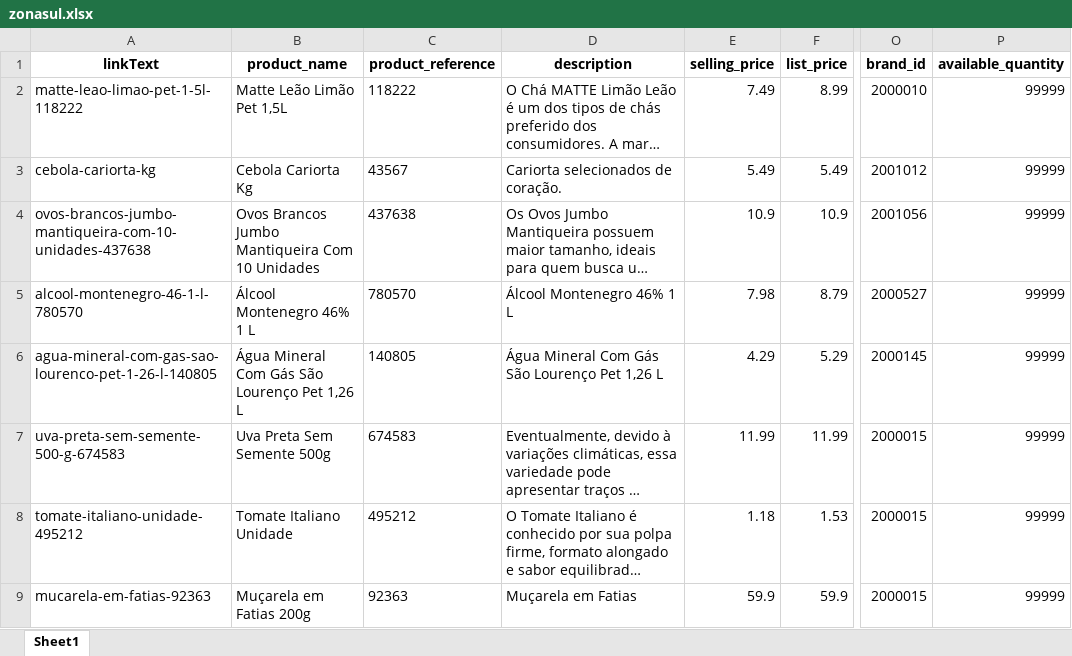
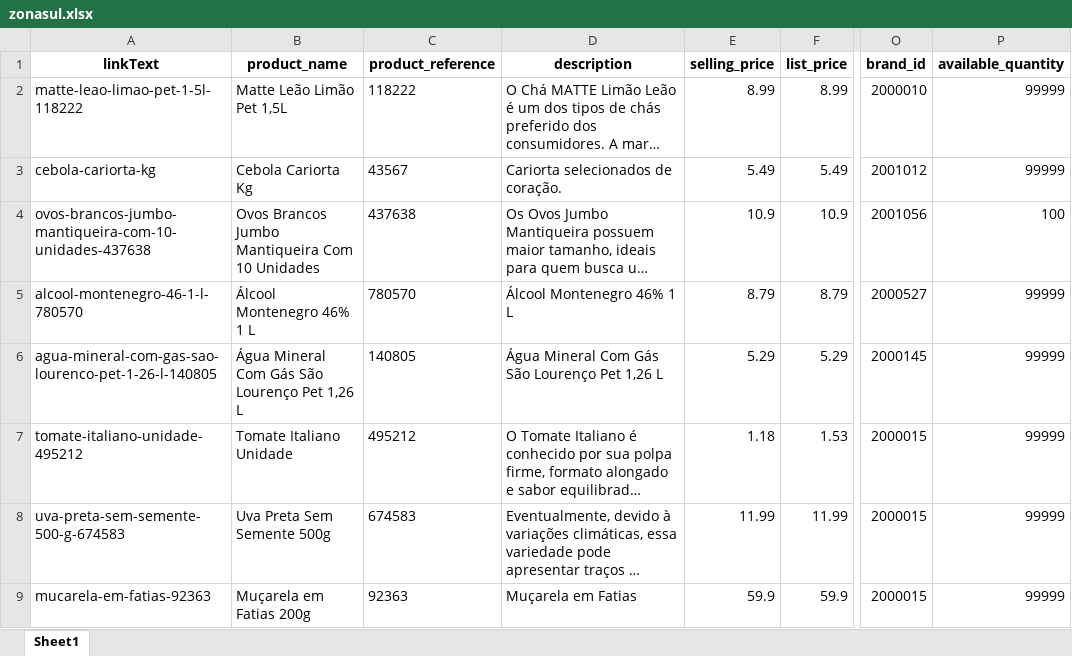
Before and after one commit to lfkopp/monitor_precos, an Excel workbook: zonasul.xlsx, sheet Sheet1, drawn as a sheet; only a part is shown, gaps mark what is left out; long unchanged cells end in …; values as stored, in another font and other column widths than the file's, no borders; the diff covers the shown part only; the diff names each change by its address in the sheet, - before the commit and + after, or states it on an @@ line.

```diff
--- a/zonasul.xlsx (sheet Sheet1)
+++ b/zonasul.xlsx (sheet Sheet1)
-E2 (selling_price): 7.49
+E2 (selling_price): 8.99
-P4 (available_quantity): 99999
+P4 (available_quantity): 100
-E5 (selling_price): 7.98
+E5 (selling_price): 8.79
-E6 (selling_price): 4.29
+E6 (selling_price): 5.29
@@ row 8 moved to row 7: tomate-italiano-unidade-495212 @@
```
Also changed, not shown: 4 added rows, 4 removed rows, 8 moved rows and 6 edited cells elsewhere in this sheet, 1 other file.
